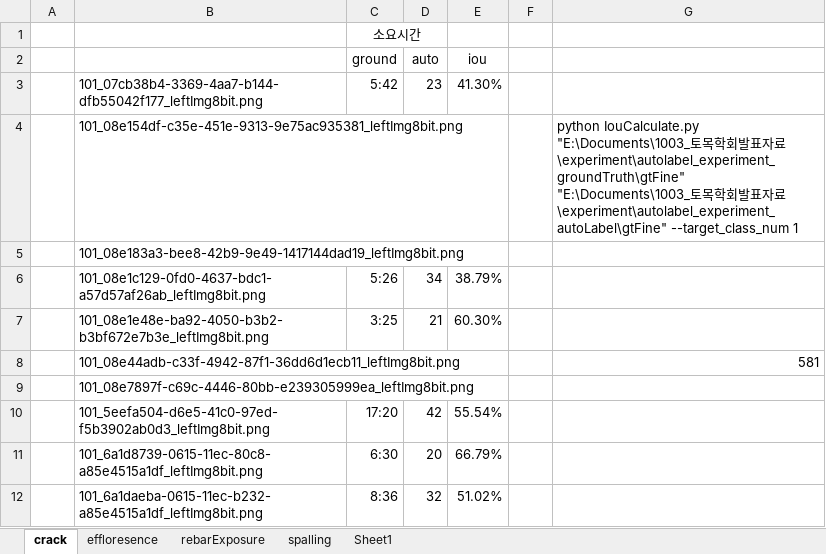
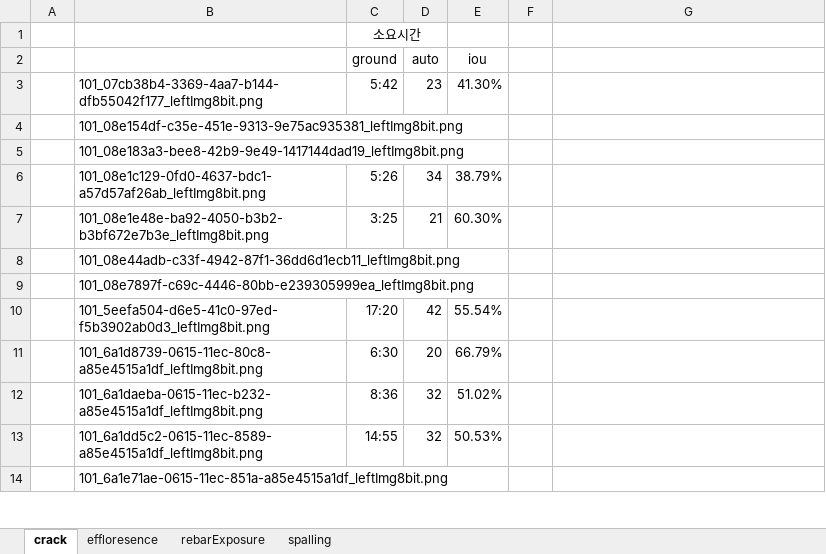
Before and after one commit to HYOJAE15/autolabel_getpoints, an Excel workbook: ExperimentDataset/비교분석.xlsx, sheet crack, drawn as a sheet; only a part is shown; the shorter side is filled out with more unchanged rows; values as stored, in another font and other column widths than the file's, no borders; the diff names each change by its address in the sheet, - before the commit and + after, or states it on an @@ line.

Commit message:
iou calculate

```diff
--- a/ExperimentDataset/비교분석.xlsx (sheet crack)
+++ b/ExperimentDataset/비교분석.xlsx (sheet crack)
-sheet tab: Sheet1
-G4: python IouCalculate.py "E:\Documents\1003_토목학회발표자료\experiment\autolabel_experiment_groundTruth\gtFine" "E:\Documents\1003_토목학회발표자료\experiment\autolabel_experiment_autoLabel\gtFine" --target_class_num 1
+G4: (empty)
-G8: 581
+G8: (empty)
```
Also changed, not shown: 2 other files.
